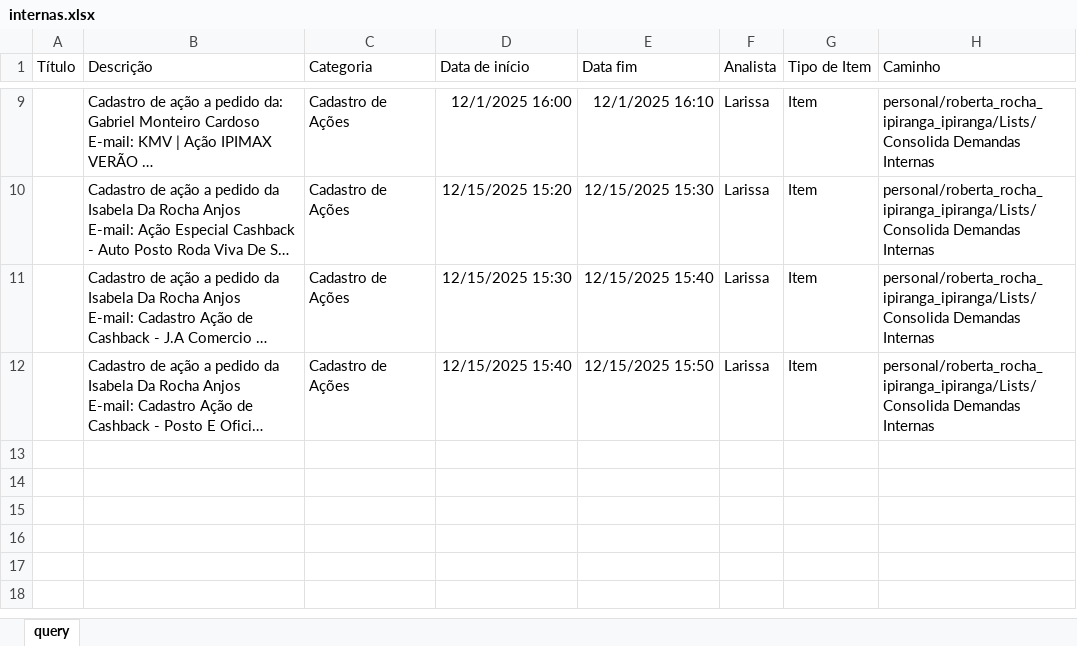
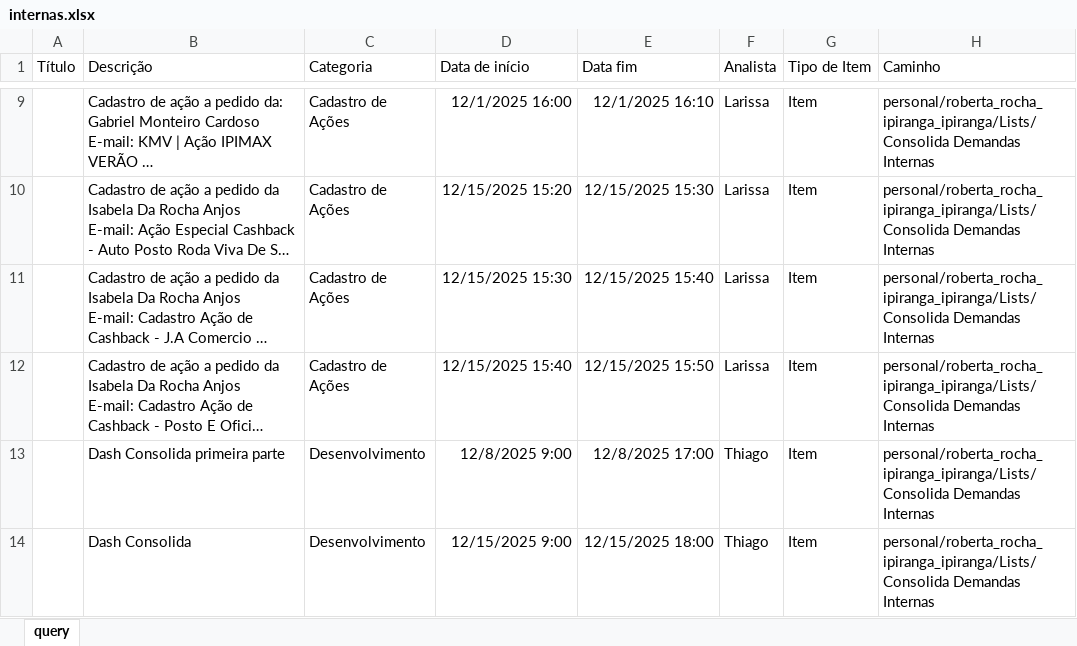
Before and after one commit to thiccoipp/Ipp, an Excel workbook: internas.xlsx, sheet query, drawn as a sheet; only a part is shown, gaps mark what is left out; long unchanged cells end in …; values as stored, in another font and other column widths than the file's, no borders; table styles not drawn; the diff names each change by its address in the sheet, - before the commit and + after, or states it on an @@ line.

Commit message:
Add files via upload

```diff
--- a/internas.xlsx (sheet query)
+++ b/internas.xlsx (sheet query)
+row 13:  | Dash Consolida primeira parte | Desenvolvimento | 12/8/2025 9:00 | 12/8/2025 17:00 | Thiago | Item | personal/roberta_rocha_ipiranga_ipiranga/Lists/Consolida Demandas Internas
+row 14:  | Dash Consolida | Desenvolvimento | 12/15/2025 9:00 | 12/15/2025 18:00 | Thiago | Item | personal/roberta_rocha_ipiranga_ipiranga/Lists/Consolida Demandas Internas
```
